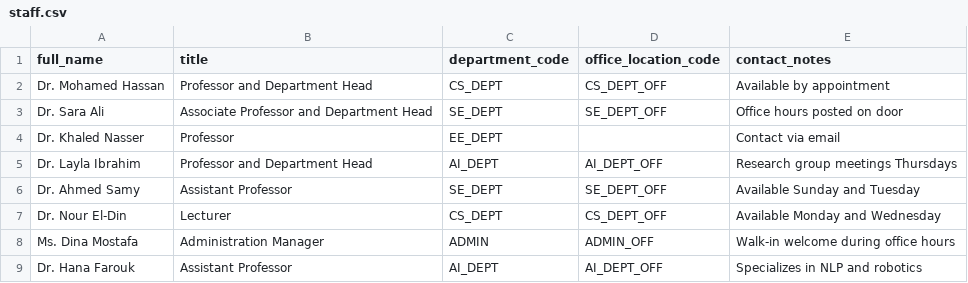
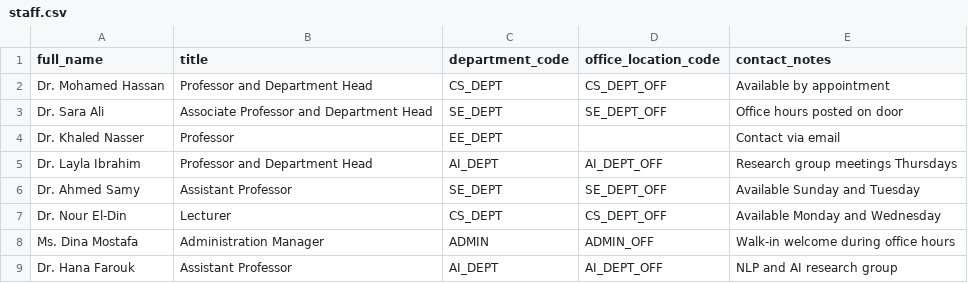
Before and after one commit to MahmoudNagiubX/Intelligent-Campus-Guide-Robot, a CSV file: data/csv/staff.csv, drawn as a sheet.

```diff
--- a/data/csv/staff.csv
+++ b/data/csv/staff.csv
@@ -8,2 +8,2 @@ Dr. Nour El-Din,Lecturer,CS_DEPT,CS_DEPT_OFF,Available Monday and Wednesday
 Ms. Dina Mostafa,Administration Manager,ADMIN,ADMIN_OFF,Walk-in welcome during office hours
-Dr. Hana Farouk,Assistant Professor,AI_DEPT,AI_DEPT_OFF,Specializes in NLP and robotics
+Dr. Hana Farouk,Assistant Professor,AI_DEPT,AI_DEPT_OFF,NLP and AI research group
```
Also changed, not shown: data/csv/aliases.csv, 4 other files.
